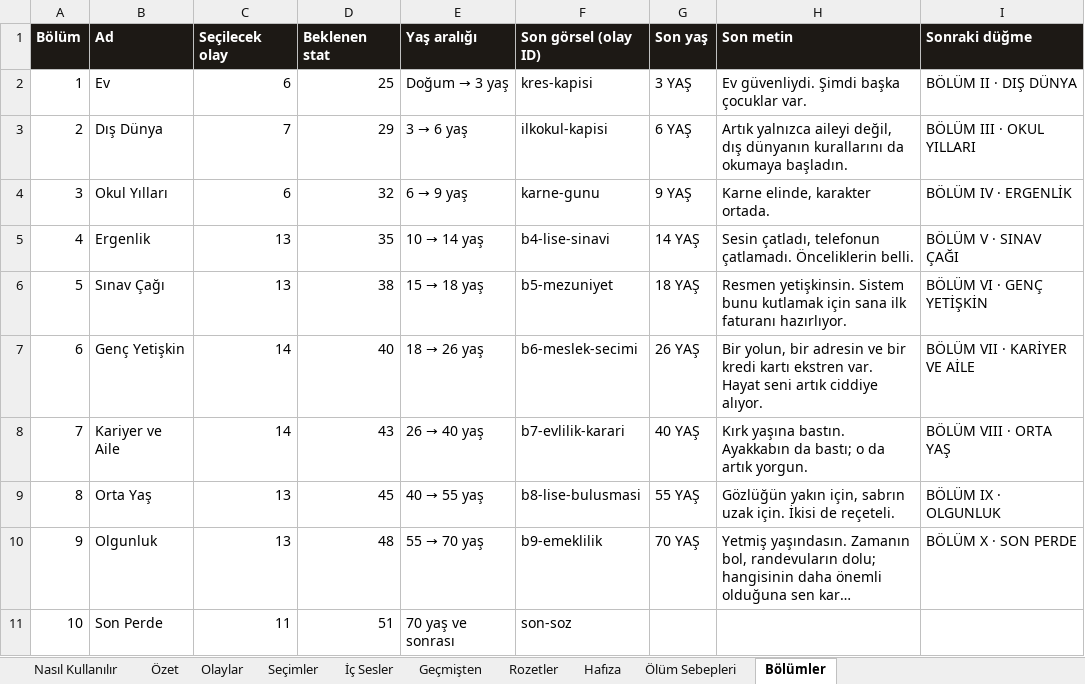
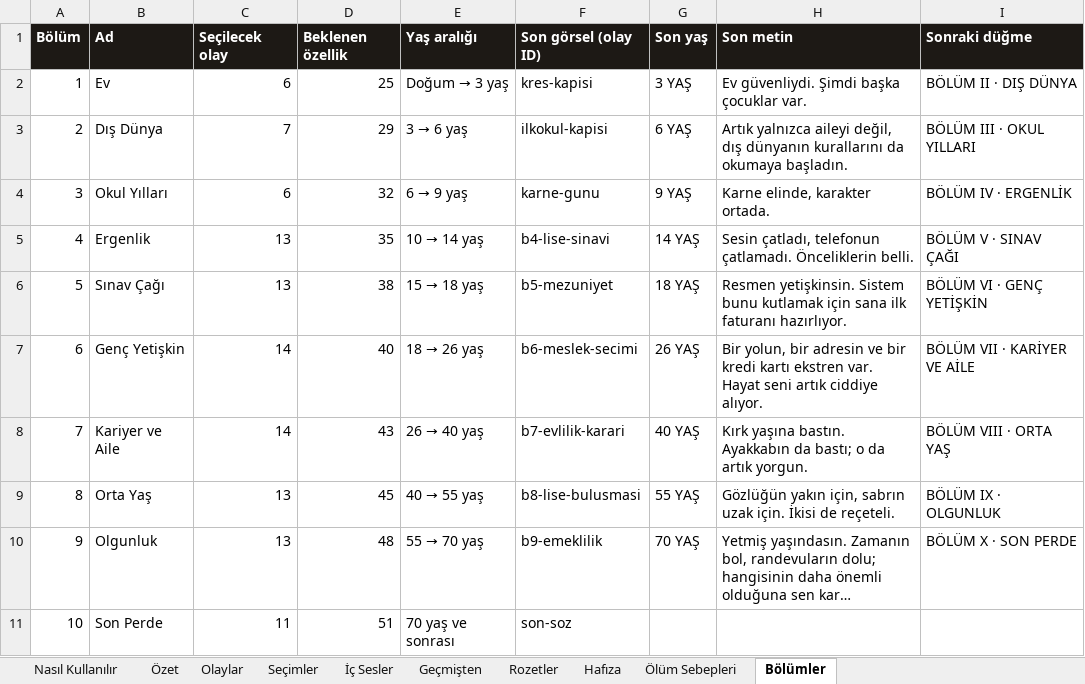
Before and after one commit to Dygrogrand/Makarya, an Excel workbook: Makarya_Icerik.xlsx, sheet Bölümler, drawn as a sheet; long unchanged cells end in …; values as stored, in another font and other column widths than the file's, no borders; the diff names each change by its address in the sheet, - before the commit and + after, or states it on an @@ line.

```diff
--- a/Makarya_Icerik.xlsx (sheet Bölümler)
+++ b/Makarya_Icerik.xlsx (sheet Bölümler)
-D1: Beklenen stat
+D1: Beklenen özellik
```
Also changed, not shown: sheet Nasıl Kullanılır, 6 other files.
